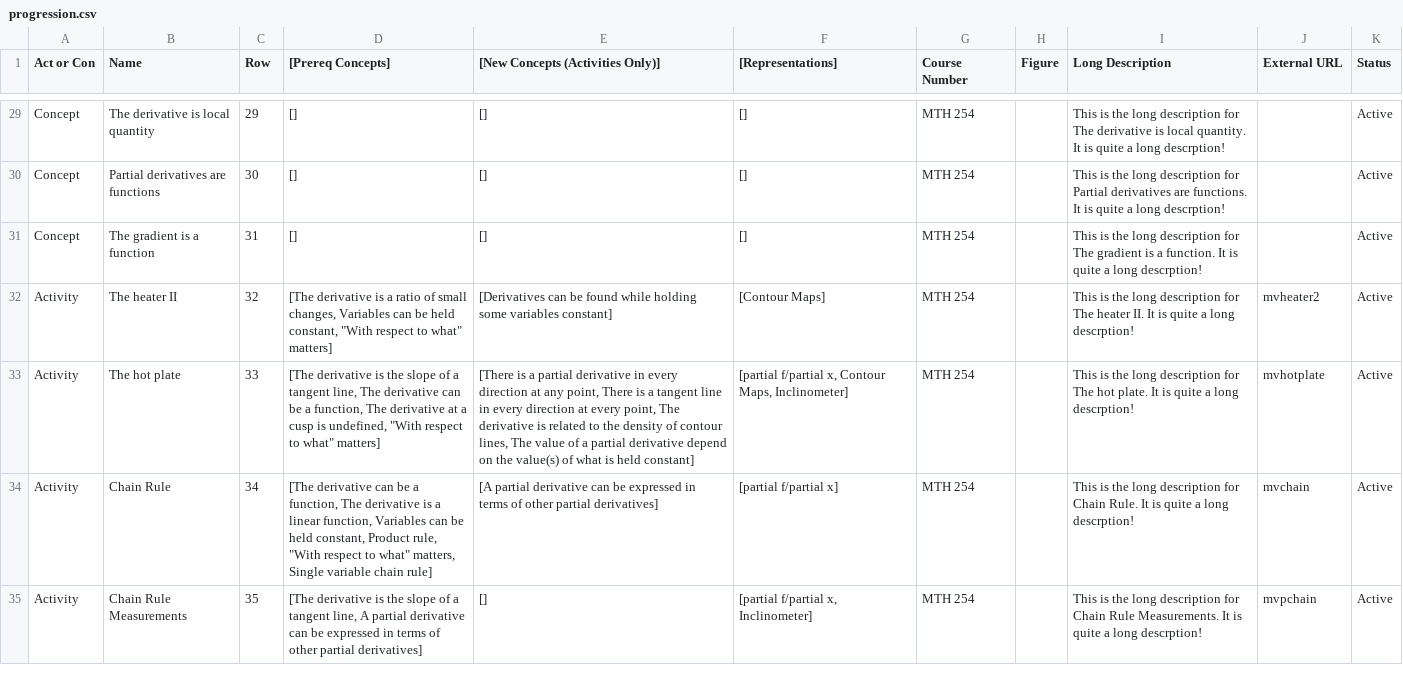
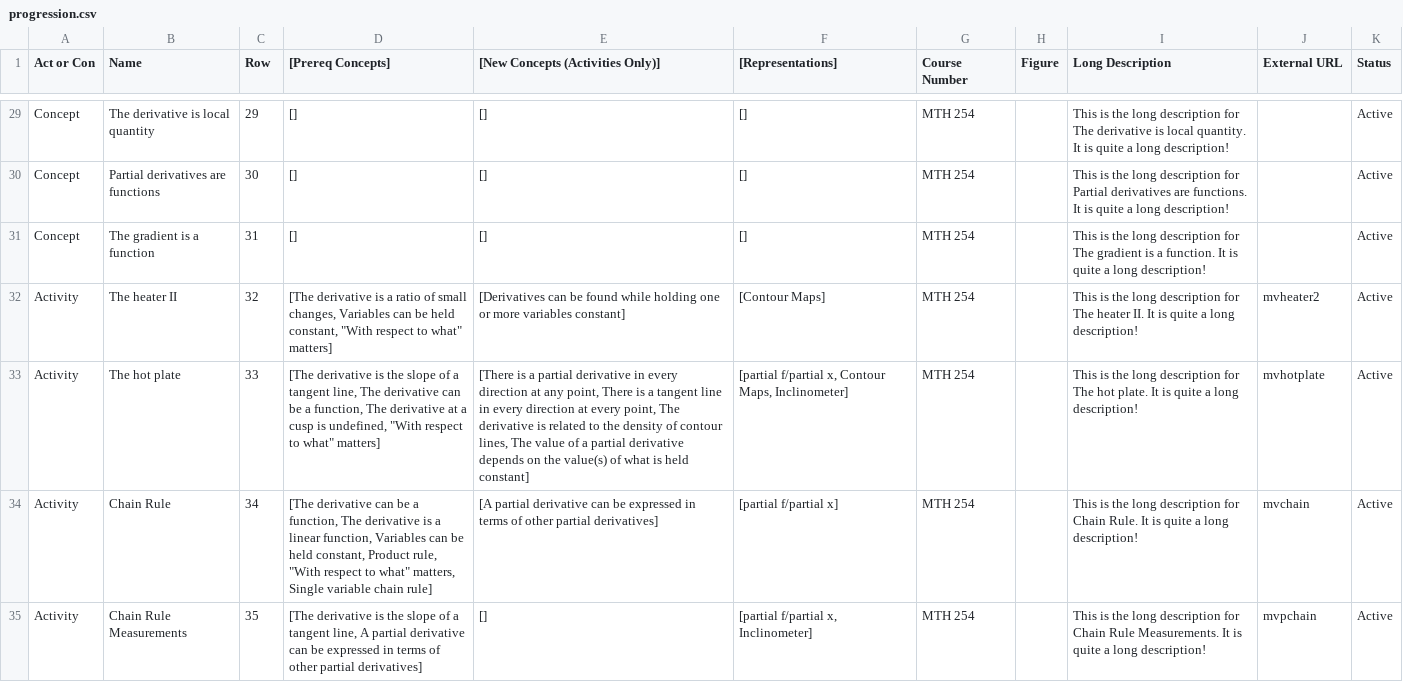
Before and after one commit to droundy/progressions-website, a CSV file: progression.csv, drawn as a sheet; only a part is shown, gaps mark what is left out; the diff covers the shown part only; the diff names each change by its address in the sheet, - before the commit and + after, or states it on an @@ line.

```diff
--- a/progression.csv
+++ b/progression.csv
-I29 (Long Description): …a long descrption!
+I29 (Long Description): …a long description!
-I30 (Long Description): …a long descrption!
+I30 (Long Description): …a long description!
-I31 (Long Description): …a long descrption!
+I31 (Long Description): …a long description!
-E32 ([New Concepts (Activities Only)]): …while holding some variables constant]
+E32 ([New Concepts (Activities Only)]): …while holding one or more variables constant]
-I32 (Long Description): …a long descrption!
+I32 (Long Description): …a long description!
-E33 ([New Concepts (Activities Only)]): …partial derivative depend on the…
+E33 ([New Concepts (Activities Only)]): …partial derivative depends on the…
-I33 (Long Description): …a long descrption!
+I33 (Long Description): …a long description!
-I34 (Long Description): …a long descrption!
+I34 (Long Description): …a long description!
-I35 (Long Description): …a long descrption!
+I35 (Long Description): …a long description!
```
Also changed, not shown: 94 edited cells elsewhere in this file, 4 other files.
